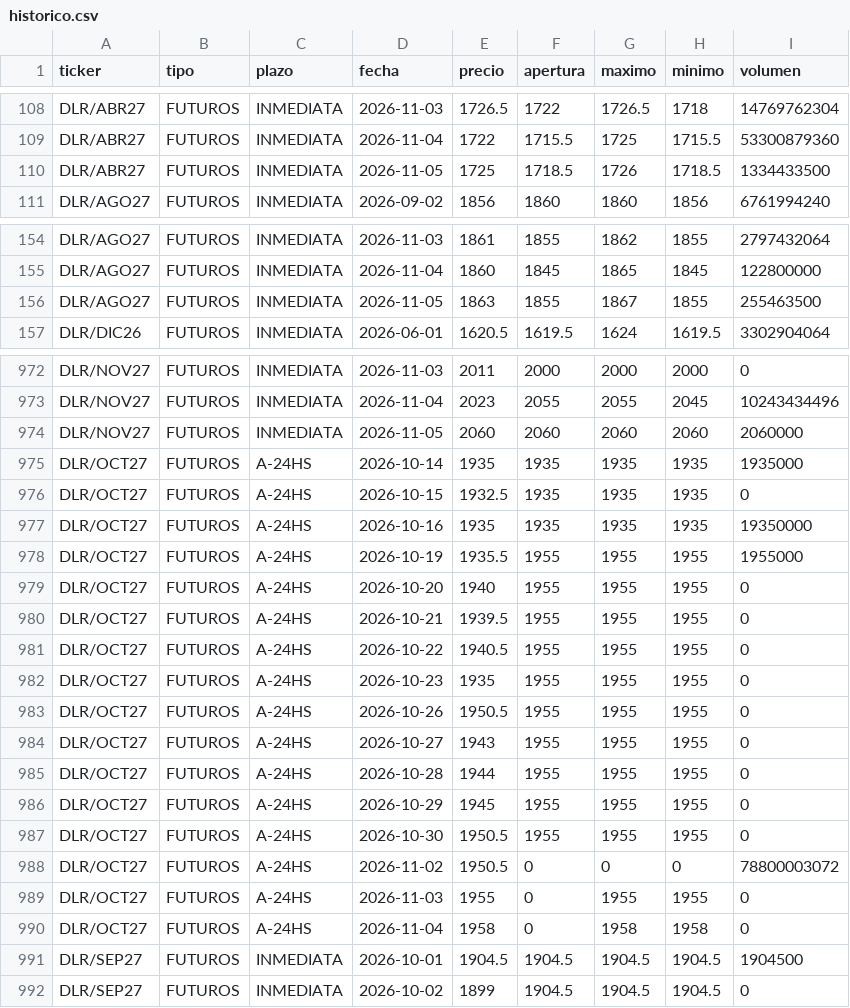
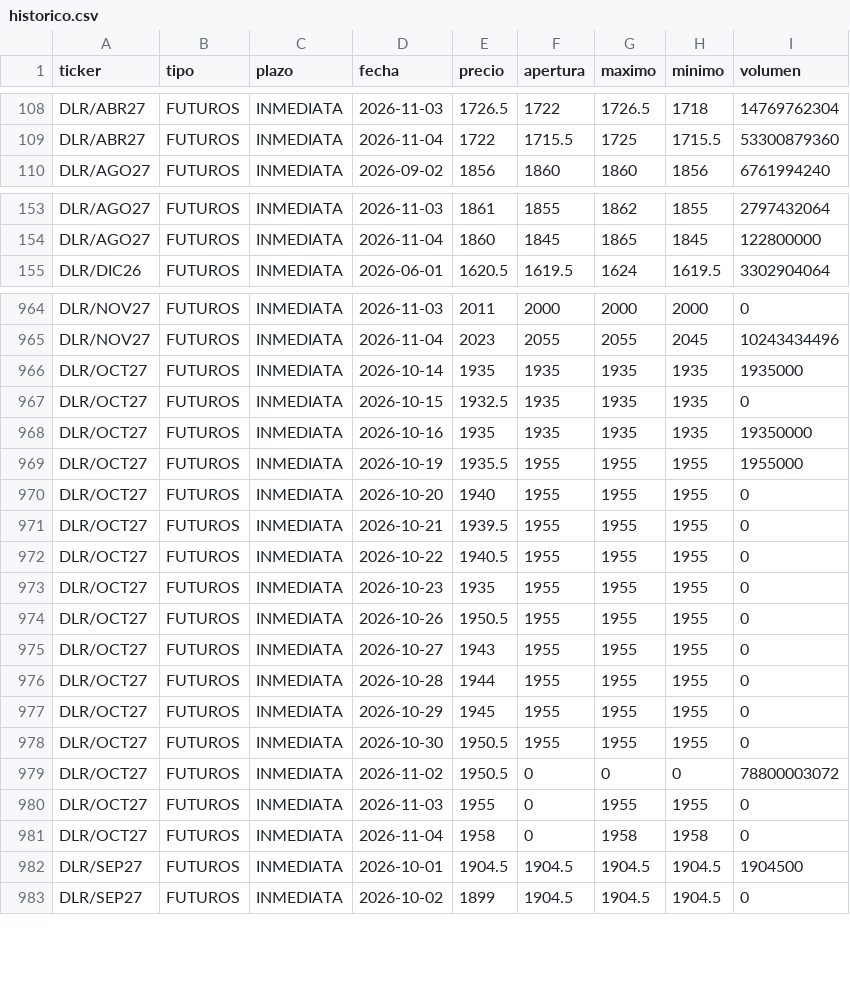
Before and after one commit to Dcostanzo30/ppi-lector, a CSV file: estudios/futuros/historico.csv, drawn as a sheet; only a part is shown, gaps mark what is left out; the diff covers the shown part only.

Commit message:
Futuros Rofex 2026-11-05

```diff
--- a/estudios/futuros/historico.csv
+++ b/estudios/futuros/historico.csv
@@ -109,3 +109,2 @@ DLR/ABR27,FUTUROS,INMEDIATA,2026-11-03,1726.5,1722,1726.5,1718,14769762304
 DLR/ABR27,FUTUROS,INMEDIATA,2026-11-04,1722,1715.5,1725,1715.5,53300879360
-DLR/ABR27,FUTUROS,INMEDIATA,2026-11-05,1725,1718.5,1726,1718.5,1334433500
 DLR/AGO27,FUTUROS,INMEDIATA,2026-09-02,1856,1860,1860,1856,6761994240
@@ -155,3 +154,2 @@ DLR/AGO27,FUTUROS,INMEDIATA,2026-11-03,1861,1855,1862,1855,2797432064
 DLR/AGO27,FUTUROS,INMEDIATA,2026-11-04,1860,1845,1865,1845,122800000
-DLR/AGO27,FUTUROS,INMEDIATA,2026-11-05,1863,1855,1867,1855,255463500
 DLR/DIC26,FUTUROS,INMEDIATA,2026-06-01,1620.5,1619.5,1624,1619.5,3302904064
@@ -973,19 +965,18 @@ DLR/NOV27,FUTUROS,INMEDIATA,2026-11-03,2011,2000,2000,2000,0
 DLR/NOV27,FUTUROS,INMEDIATA,2026-11-04,2023,2055,2055,2045,10243434496
-DLR/NOV27,FUTUROS,INMEDIATA,2026-11-05,2060,2060,2060,2060,2060000
-DLR/OCT27,FUTUROS,A-24HS,2026-10-14,1935,1935,1935,1935,1935000
-DLR/OCT27,FUTUROS,A-24HS,2026-10-15,1932.5,1935,1935,1935,0
-DLR/OCT27,FUTUROS,A-24HS,2026-10-16,1935,1935,1935,1935,19350000
-DLR/OCT27,FUTUROS,A-24HS,2026-10-19,1935.5,1955,1955,1955,1955000
-DLR/OCT27,FUTUROS,A-24HS,2026-10-20,1940,1955,1955,1955,0
-DLR/OCT27,FUTUROS,A-24HS,2026-10-21,1939.5,1955,1955,1955,0
-DLR/OCT27,FUTUROS,A-24HS,2026-10-22,1940.5,1955,1955,1955,0
-DLR/OCT27,FUTUROS,A-24HS,2026-10-23,1935,1955,1955,1955,0
-DLR/OCT27,FUTUROS,A-24HS,2026-10-26,1950.5,1955,1955,1955,0
-DLR/OCT27,FUTUROS,A-24HS,2026-10-27,1943,1955,1955,1955,0
-DLR/OCT27,FUTUROS,A-24HS,2026-10-28,1944,1955,1955,1955,0
-DLR/OCT27,FUTUROS,A-24HS,2026-10-29,1945,1955,1955,1955,0
-DLR/OCT27,FUTUROS,A-24HS,2026-10-30,1950.5,1955,1955,1955,0
-DLR/OCT27,FUTUROS,A-24HS,2026-11-02,1950.5,0,0,0,78800003072
-DLR/OCT27,FUTUROS,A-24HS,2026-11-03,1955,0,1955,1955,0
-DLR/OCT27,FUTUROS,A-24HS,2026-11-04,1958,0,1958,1958,0
+DLR/OCT27,FUTUROS,INMEDIATA,2026-10-14,1935,1935,1935,1935,1935000
+DLR/OCT27,FUTUROS,INMEDIATA,2026-10-15,1932.5,1935,1935,1935,0
+DLR/OCT27,FUTUROS,INMEDIATA,2026-10-16,1935,1935,1935,1935,19350000
+DLR/OCT27,FUTUROS,INMEDIATA,2026-10-19,1935.5,1955,1955,1955,1955000
+DLR/OCT27,FUTUROS,INMEDIATA,2026-10-20,1940,1955,1955,1955,0
+DLR/OCT27,FUTUROS,INMEDIATA,2026-10-21,1939.5,1955,1955,1955,0
+DLR/OCT27,FUTUROS,INMEDIATA,2026-10-22,1940.5,1955,1955,1955,0
+DLR/OCT27,FUTUROS,INMEDIATA,2026-10-23,1935,1955,1955,1955,0
+DLR/OCT27,FUTUROS,INMEDIATA,2026-10-26,1950.5,1955,1955,1955,0
+DLR/OCT27,FUTUROS,INMEDIATA,2026-10-27,1943,1955,1955,1955,0
+DLR/OCT27,FUTUROS,INMEDIATA,2026-10-28,1944,1955,1955,1955,0
+DLR/OCT27,FUTUROS,INMEDIATA,2026-10-29,1945,1955,1955,1955,0
+DLR/OCT27,FUTUROS,INMEDIATA,2026-10-30,1950.5,1955,1955,1955,0
+DLR/OCT27,FUTUROS,INMEDIATA,2026-11-02,1950.5,0,0,0,78800003072
+DLR/OCT27,FUTUROS,INMEDIATA,2026-11-03,1955,0,1955,1955,0
+DLR/OCT27,FUTUROS,INMEDIATA,2026-11-04,1958,0,1958,1958,0
 DLR/SEP27,FUTUROS,INMEDIATA,2026-10-01,1904.5,1904.5,1904.5,1904.5,1904500
```
Also changed, not shown: 6 removed rows elsewhere in this file, estudios/futuros/curva_dolar.csv, estudios/futuros/precios_hoy.csv, 2 other files.
